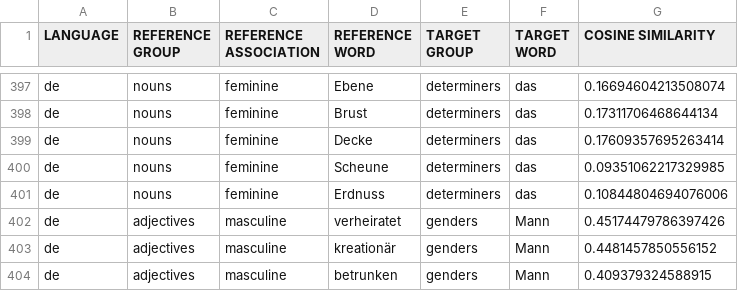
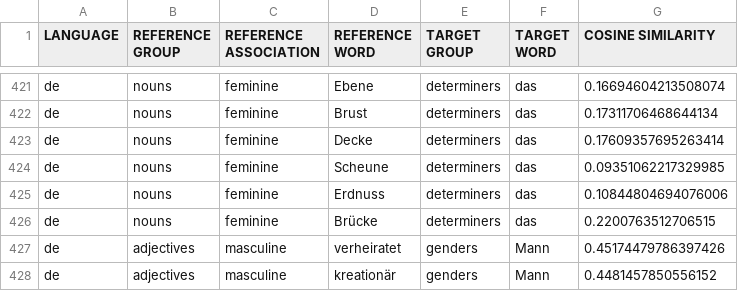
Before and after one commit to roccoflint/keys-study, a CSV file: data/embeddings/control/de_embeddings_control.csv, drawn as a sheet; only a part is shown, gaps mark what is left out; the shorter side is filled out with more unchanged rows; the diff covers the shown part only; the diff names each change by its address in the sheet, - before the commit and + after, or states it on an @@ line.

```diff
--- a/data/embeddings/control/de_embeddings_control.csv
+++ b/data/embeddings/control/de_embeddings_control.csv
+row 426: de | nouns | feminine | Brücke | determiners | das | 0.2200763512706515
```
Also changed, not shown: 24 added rows elsewhere in this file, data/embeddings/control/en_embeddings_control.csv, data/embeddings/control/es_embeddings_control.csv.
